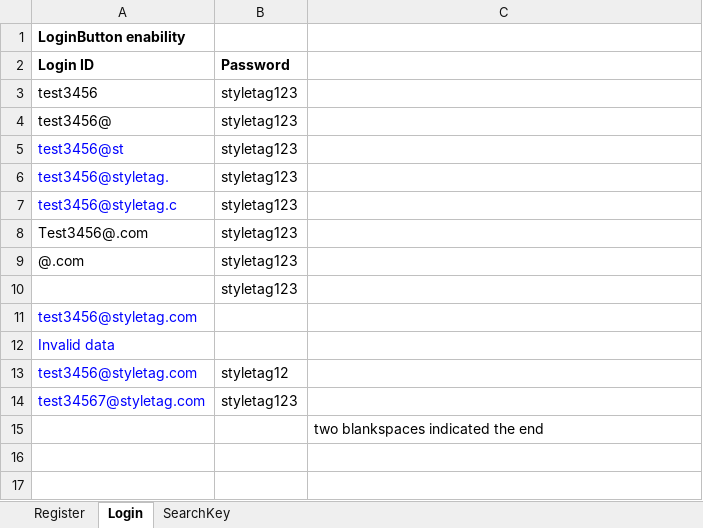
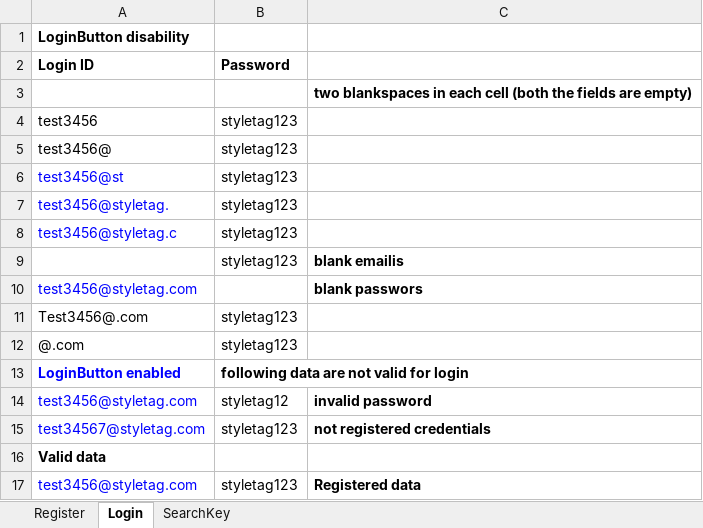
Before and after one commit to nethravathitc/Testing, an Excel workbook: java/Hybrid/bin/com/styletag/testcases/InputData.xlsx, sheet Login, drawn as a sheet; values as stored, in another font and other column widths than the file's, no borders; removed rows and columns are numbered as before the commit, all else as after; the diff names each change by its address in the sheet, - before the commit and + after, or states it on an @@ line.

```diff
--- a/java/Hybrid/bin/com/styletag/testcases/InputData.xlsx (sheet Login)
+++ b/java/Hybrid/bin/com/styletag/testcases/InputData.xlsx (sheet Login)
-A1 (Login ID): LoginButton enability
+A1 (Login ID): LoginButton disability
+row 3:  |  | two blankspaces in each cell (both the fields are empty)
+row 9:  | styletag123 | blank emailis
+row 10: test3456@styletag.com |  | blank passwors
-row 10:  | styletag123
-row 11: test3456@styletag.com
-row 12: Invalid data
+row 13: LoginButton enabled | following data are not valid for login
-C14: (empty)
+C14: invalid password
-C15: (empty)
+C15: not registered credentials
-row 15:  |  | two blankspaces indicated the end
+row 16: Valid data
+row 17: test3456@styletag.com | styletag123 | Registered data
```
Also changed, not shown: java/Hybrid/bin/com/styletag/testcases/TestSuit.xlsx, java/Hybrid/src/com/styletag/testcases/TestSuit.xlsx, 21 other files.
